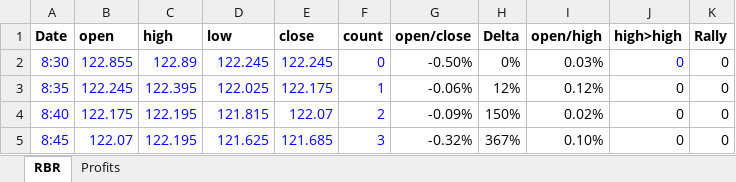
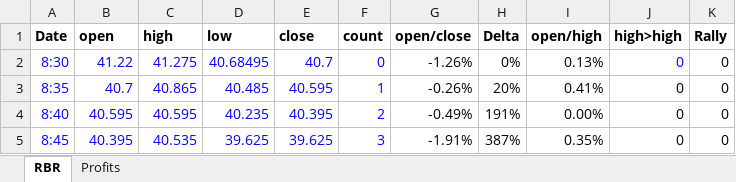
Before and after one commit to joshuad414/IB, an Excel workbook: RBR_Excel.xlsx, sheet RBR, drawn as a sheet; only a part is shown; values as stored, in another font and other column widths than the file's, no borders; conditional formats not drawn; the diff covers the shown part only; the diff names each change by its address in the sheet, - before the commit and + after, or states it on an @@ line.

```diff
--- a/RBR_Excel.xlsx (sheet RBR)
+++ b/RBR_Excel.xlsx (sheet RBR)
-B2 (open): 122.855
+B2 (open): 41.22
-C2 (high): 122.89
+C2 (high): 41.275
-D2 (low): 122.245
+D2 (low): 40.68495
-E2 (close): 122.245
+E2 (close): 40.7
-G2 (open/close): -0.50%
+G2 (open/close): -1.26%
-I2 (open/high): 0.03%
+I2 (open/high): 0.13%
-B3 (open): 122.245
+B3 (open): 40.7
-C3 (high): 122.395
+C3 (high): 40.865
-D3 (low): 122.025
+D3 (low): 40.485
-E3 (close): 122.175
+E3 (close): 40.595
-G3 (open/close): -0.06%
+G3 (open/close): -0.26%
-H3 (Delta): 12%
+H3 (Delta): 20%
-I3 (open/high): 0.12%
+I3 (open/high): 0.41%
-B4 (open): 122.175
+B4 (open): 40.595
-C4 (high): 122.195
+C4 (high): 40.595
-D4 (low): 121.815
+D4 (low): 40.235
-E4 (close): 122.07
+E4 (close): 40.395
-G4 (open/close): -0.09%
+G4 (open/close): -0.49%
-H4 (Delta): 150%
+H4 (Delta): 191%
-I4 (open/high): 0.02%
+I4 (open/high): 0.00%
-B5 (open): 122.07
+B5 (open): 40.395
-C5 (high): 122.195
+C5 (high): 40.535
-D5 (low): 121.625
+D5 (low): 39.625
-E5 (close): 121.685
+E5 (close): 39.625
-G5 (open/close): -0.32%
+G5 (open/close): -1.91%
-H5 (Delta): 367%
+H5 (Delta): 387%
-I5 (open/high): 0.10%
+I5 (open/high): 0.35%
```
Also changed, not shown: 15 added rows, 15 removed rows and 480 edited cells elsewhere in this sheet, 15 other files.
